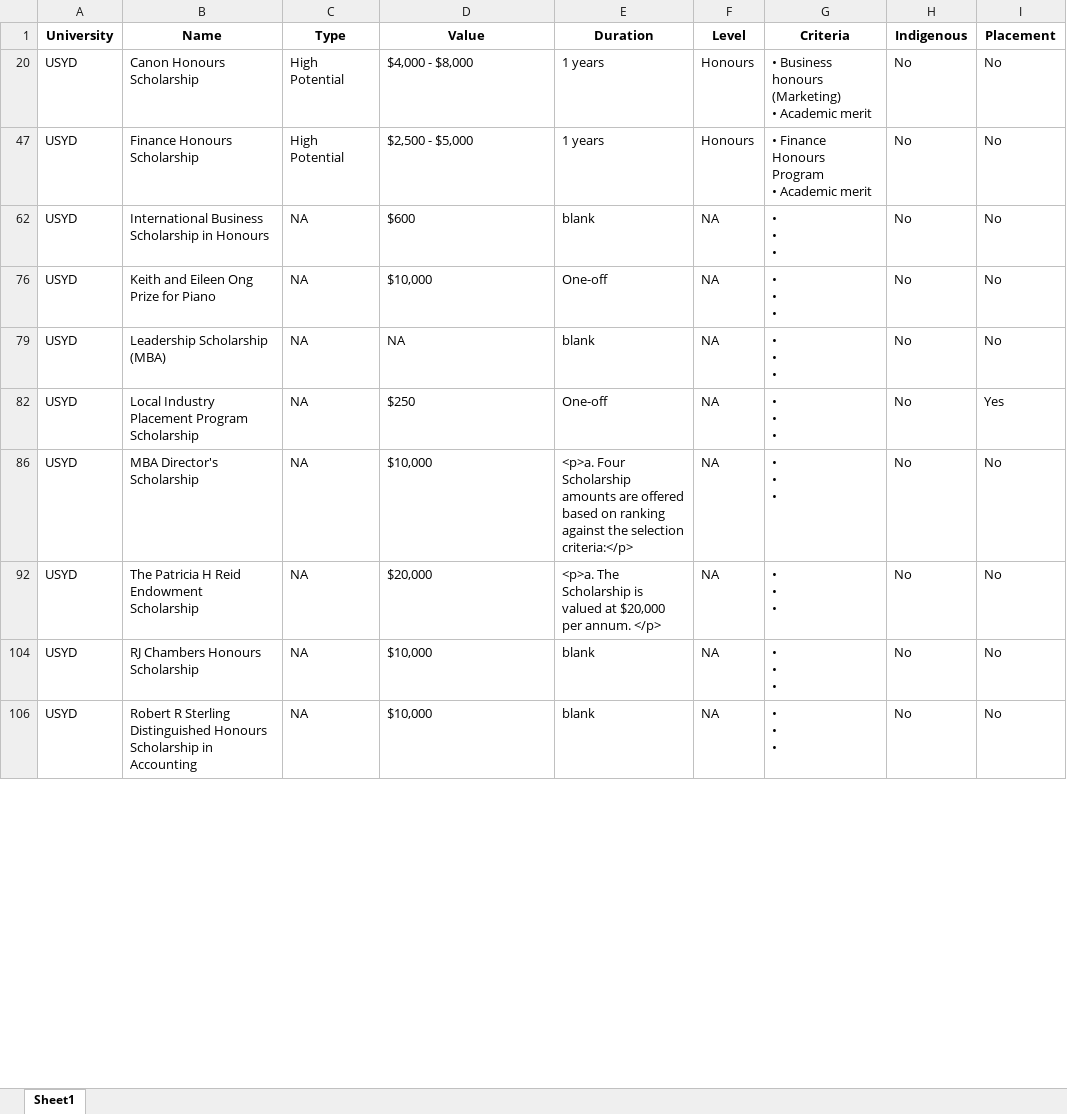
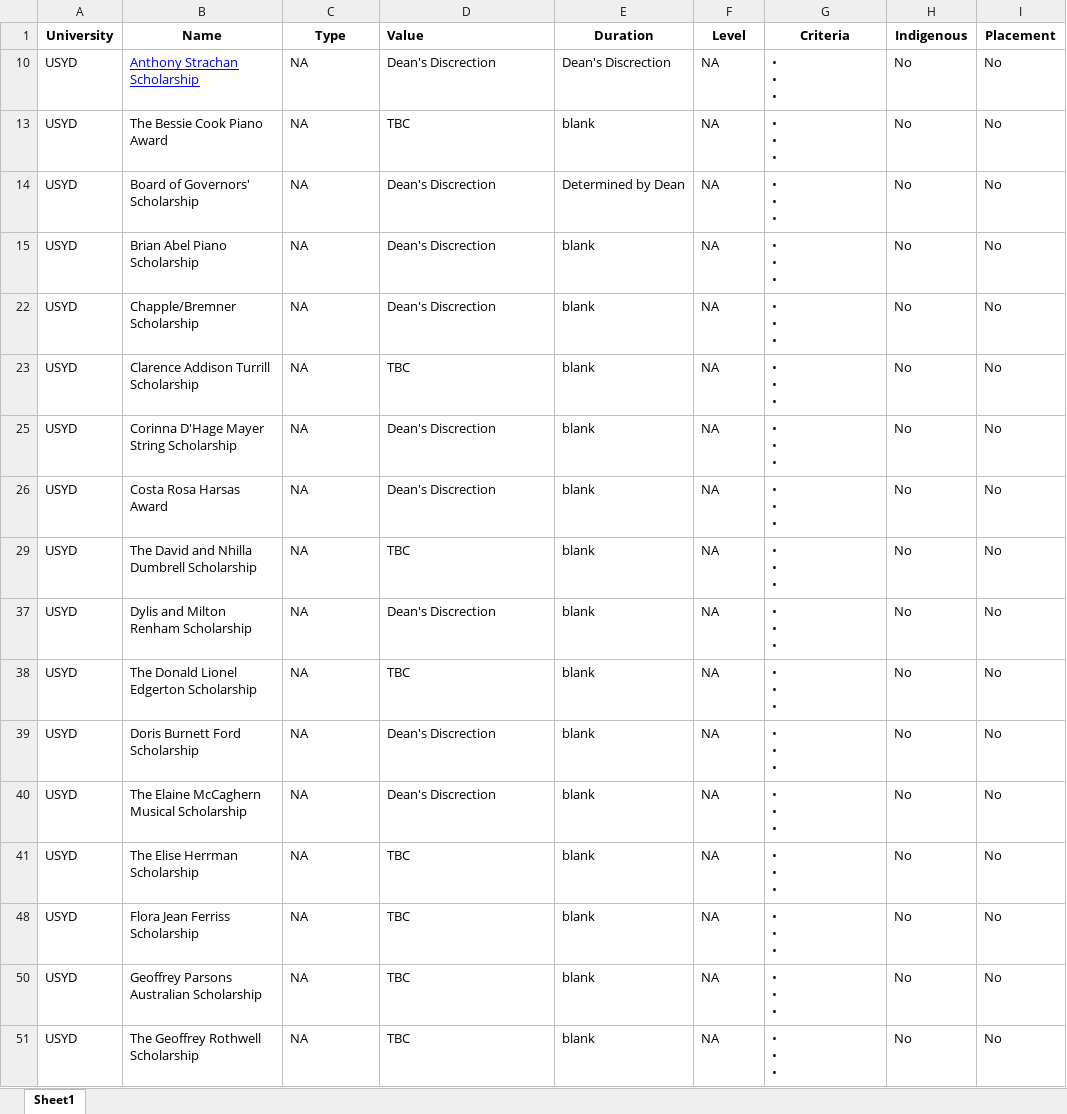
Before and after one commit to Artixis/Scholarships, an Excel workbook: test_USYD.xlsx, sheet Sheet1, drawn as a sheet; only a part is shown; values as stored, in another font and other column widths than the file's, no borders; removed rows and columns are numbered as before the commit, all else as after; ↵ is a line break in a cell; the diff covers the shown part only; the diff names each change by its address in the sheet, - before the commit and + after, or states it on an @@ line.

Commit message:
Manual work for USYD (ick)

```diff
--- a/test_USYD.xlsx (sheet Sheet1)
+++ b/test_USYD.xlsx (sheet Sheet1)
-D1 alignment: center
+D1 alignment: left
@@ row 20 hidden: USYD | Canon Honours Scholarship | High Potential | $4,000 - $8,000 | 1 years | Honours | • Business honours (Marketing) ↵ • Academic merit | No | No @@
@@ row 47 hidden: USYD | Finance Honours Scholarship | High Potential | $2,500 - $5,000 | 1 years | Honours | • Finance Honours Program ↵ • Academic merit | No | No @@
@@ row 10 unhidden: USYD | Anthony Strachan Scholarship | NA | Dean's Discrection | Dean's Discrection | NA | • ↵ • ↵ • | No | No @@
@@ row 13 unhidden: USYD | The Bessie Cook Piano Award | NA | TBC | blank | NA | • ↵ • ↵ • | No | No @@
@@ row 14 unhidden: USYD | Board of Governors' Scholarship | NA | Dean's Discrection | Determined by Dean | NA | • ↵ • ↵ • | No | No @@
-B15 (Name): International Business Scholarship in Honours
+B15 (Name): Brian Abel Piano Scholarship
-D15 (Value): $600
+D15 (Value): Dean's Discrection
@@ row 22 unhidden: USYD | Chapple/Bremner Scholarship | NA | Dean's Discrection | blank | NA | • ↵ • ↵ • | No | No @@
@@ row 23 unhidden: USYD | Clarence Addison Turrill Scholarship | NA | TBC | blank | NA | • ↵ • ↵ • | No | No @@
-B25 (Name): Keith and Eileen Ong Prize for Piano
+B25 (Name): Corinna D'Hage Mayer String Scholarship
-D25 (Value): $10,000
+D25 (Value): Dean's Discrection
-E25 (Duration): One-off
+E25 (Duration): blank
@@ row 26 unhidden: USYD | Costa Rosa Harsas Award | NA | Dean's Discrection | blank | NA | • ↵ • ↵ • | No | No @@
@@ row 29 unhidden: USYD | The David and Nhilla Dumbrell Scholarship | NA | TBC | blank | NA | • ↵ • ↵ • | No | No @@
-B37 (Name): Leadership Scholarship (MBA)
+B37 (Name): Dylis and Milton Renham Scholarship
-D37 (Value): NA
+D37 (Value): Dean's Discrection
-B38 (Name): Local Industry Placement Program Scholarship
+B38 (Name): The Donald Lionel Edgerton Scholarship
-D38 (Value): $250
+D38 (Value): TBC
-E38 (Duration): One-off
+E38 (Duration): blank
-I38 (Placement): Yes
+I38 (Placement): No
-B39 (Name): MBA Director's Scholarship
+B39 (Name): Doris Burnett Ford Scholarship
-D39 (Value): $10,000
+D39 (Value): Dean's Discrection
-E39 (Duration): <p>a. Four Scholarship amounts are offered based on ranking against the selection criteria:</p>
+E39 (Duration): blank
@@ row 40 unhidden: USYD | The Elaine McCaghern Musical Scholarship | NA | Dean's Discrection | blank | NA | • ↵ • ↵ • | No | No @@
-B41 (Name): The Patricia H Reid Endowment Scholarship
+B41 (Name): The Elise Herrman Scholarship
-D41 (Value): $20,000
+D41 (Value): TBC
-E41 (Duration): <p>a. The Scholarship is valued at $20,000 per annum. </p>
+E41 (Duration): blank
-B48 (Name): RJ Chambers Honours Scholarship
+B48 (Name): Flora Jean Ferriss Scholarship
-D48 (Value): $10,000
+D48 (Value): TBC
-B50 (Name): Robert R Sterling Distinguished Honours Scholarship in Accounting
+B50 (Name): Geoffrey Parsons Australian Scholarship
-D50 (Value): $10,000
+D50 (Value): TBC
@@ row 51 unhidden: USYD | The Geoffrey Rothwell Scholarship | NA | TBC | blank | NA | • ↵ • ↵ • | No | No @@
```
Also changed, not shown: 20 removed rows, 23 hidden or unhidden rows, 59 edited cells and cell formats elsewhere in this sheet, hidden cells, Scholarships Research.xlsx.
